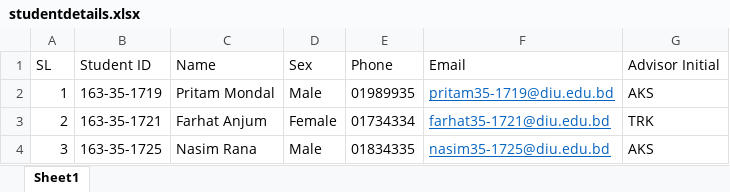
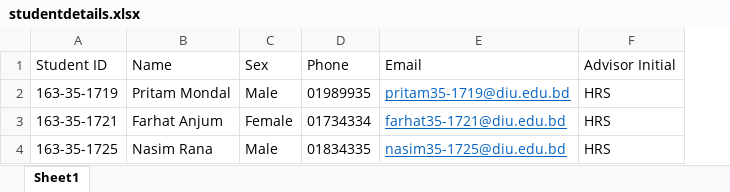
Before and after one commit to hafeezurrahmansaleh/semester_preregistration_system, an Excel workbook: excel_data/studentdetails.xlsx, sheet Sheet1, drawn as a sheet; values as stored, in another font and other column widths than the file's, no borders; removed rows and columns are numbered as before the commit, all else as after; the diff names each change by its address in the sheet, - before the commit and + after, or states it on an @@ line.

```diff
--- a/excel_data/studentdetails.xlsx (sheet Sheet1)
+++ b/excel_data/studentdetails.xlsx (sheet Sheet1)
-column A (SL), rows 2-4: 1 | 2 | 3
-F2 (Advisor Initial): AKS
+F2 (Advisor Initial): HRS
-F3 (Advisor Initial): TRK
+F3 (Advisor Initial): HRS
-F4 (Advisor Initial): AKS
+F4 (Advisor Initial): HRS
```
Also changed, not shown: 27 other files.
